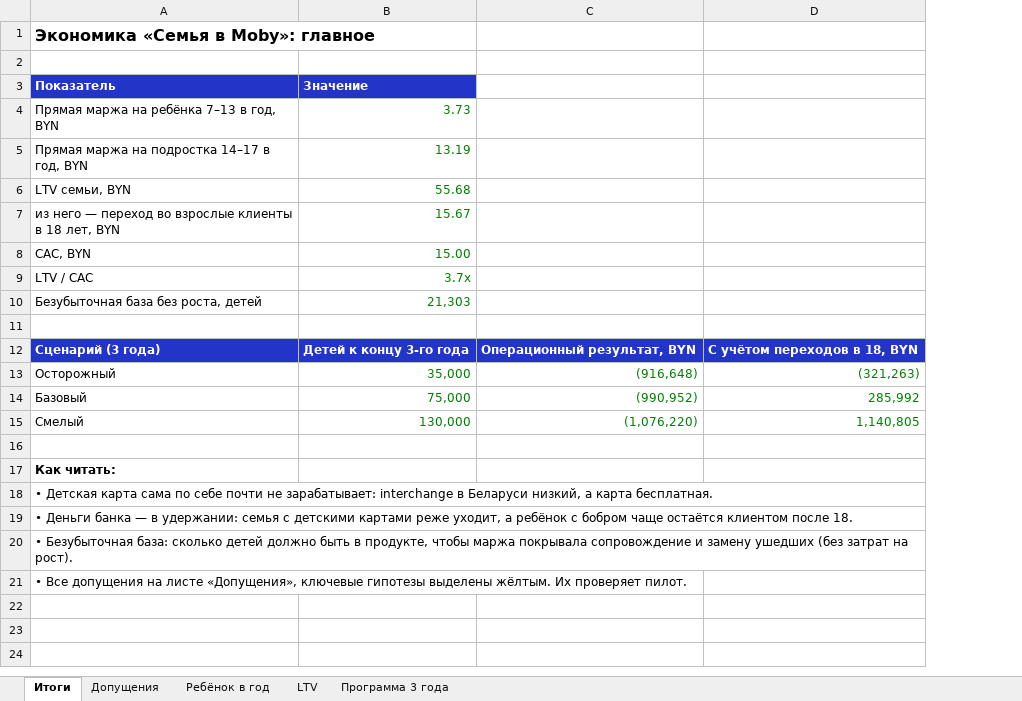
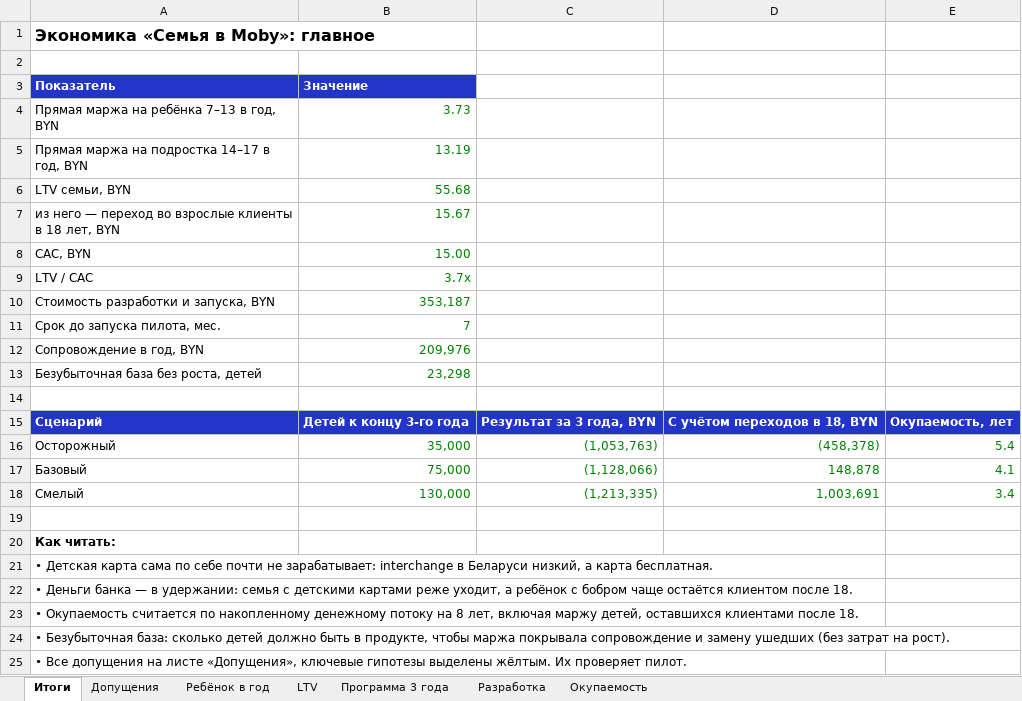
Before and after one commit to Egor451pro/MTB_banking-, an Excel workbook: docs/economics.xlsx, sheet Итоги, drawn as a sheet; values as stored, in another font and other column widths than the file's, no borders; removed rows and columns are numbered as before the commit, all else as after; the diff names each change by its address in the sheet, - before the commit and + after, or states it on an @@ line.

```diff
--- a/docs/economics.xlsx (sheet Итоги)
+++ b/docs/economics.xlsx (sheet Итоги)
+sheet tab: Разработка
+sheet tab: Окупаемость
-column C, rows 12-15: Операционный результат, BYN | (916,648) | (990,952) | (1,076,220)
-column D, rows 12-15: С учётом переходов в 18, BYN | (321,263) | 285,992 | 1,140,805
+column C, rows 15-18: Результат за 3 года, BYN | (1,053,763) | (1,128,066) | (1,213,335)
+column D, rows 15-18: С учётом переходов в 18, BYN | (458,378) | 148,878 | 1,003,691
+column E, rows 15-18: Окупаемость, лет | 5.4 | 4.1 | 3.4
+row 10: Стоимость разработки и запуска, BYN | 353,187
+row 11: Срок до запуска пилота, мес. | 7
+row 12: Сопровождение в год, BYN | 209,976
-B13 (Значение): 21,303
+B13 (Значение): 23,298
-A15 (Показатель): Сценарий (3 года)
+A15 (Показатель): Сценарий
+row 23: • Окупаемость считается по накопленному денежному потоку на 8 лет, включая маржу детей, оставшихся клиентами после 18.
```
Also changed, not shown: sheet Программа 3 года, sheet Допущения.
